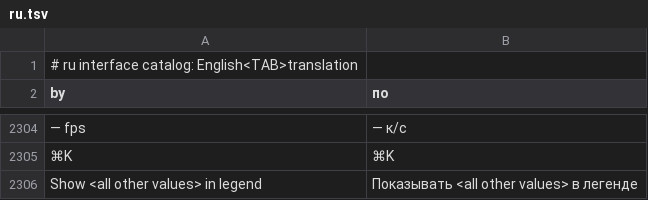
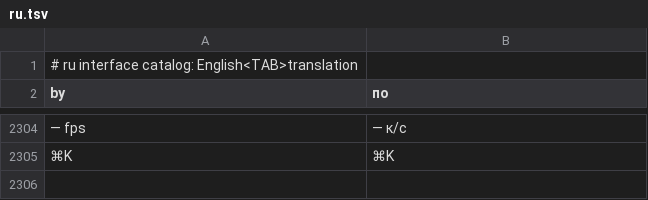
Before and after one commit to danmaps/RustGIS, a TSV file: crates/ui-egui/src/i18n/ru.tsv, drawn as a sheet; only a part is shown, gaps mark what is left out; the diff names each change by its address in the sheet, - before the commit and + after, or states it on an @@ line.

```diff
--- a/crates/ui-egui/src/i18n/ru.tsv
+++ b/crates/ui-egui/src/i18n/ru.tsv
-row 2306: Show <all other values> in legend | Показывать <all other values> в легенде
```
Also changed, not shown: crates/ui-egui/src/i18n/de.tsv, crates/ui-egui/src/i18n/fr.tsv, 19 other files.
